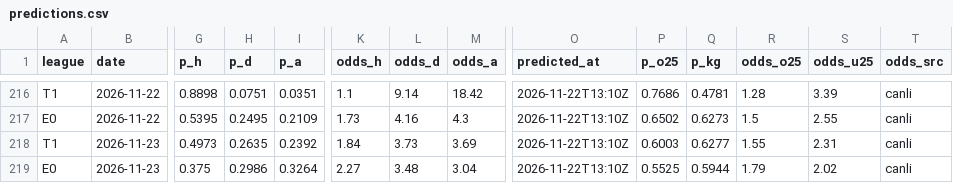
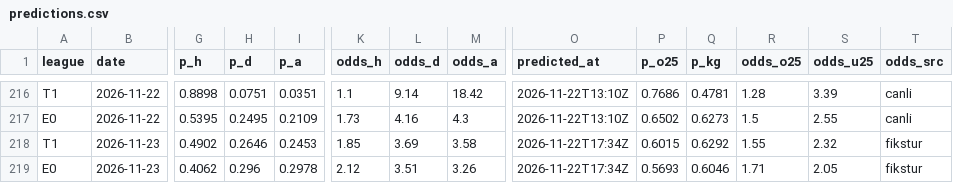
Before and after one commit to Tayips/IddiaTahmin, a CSV file: data/predictions.csv, drawn as a sheet; only a part is shown, gaps mark what is left out; the diff names each change by its address in the sheet, - before the commit and + after, or states it on an @@ line.

```diff
--- a/data/predictions.csv
+++ b/data/predictions.csv
-G218 (p_h): 0.4973
+G218 (p_h): 0.4902
-H218 (p_d): 0.2635
+H218 (p_d): 0.2646
-I218 (p_a): 0.2392
+I218 (p_a): 0.2453
-K218 (odds_h): 1.84
+K218 (odds_h): 1.85
-L218 (odds_d): 3.73
+L218 (odds_d): 3.69
-M218 (odds_a): 3.69
+M218 (odds_a): 3.58
-O218:O219 (predicted_at): 2026-11-22T13:10Z
+O218:O219 (predicted_at): 2026-11-22T17:34Z
-P218 (p_o25): 0.6003
+P218 (p_o25): 0.6015
-Q218 (p_kg): 0.6277
+Q218 (p_kg): 0.6292
-S218 (odds_u25): 2.31
+S218 (odds_u25): 2.32
-T218:T219 (odds_src): canli
+T218:T219 (odds_src): fikstur
-G219 (p_h): 0.375
+G219 (p_h): 0.4062
-H219 (p_d): 0.2986
+H219 (p_d): 0.296
-I219 (p_a): 0.3264
+I219 (p_a): 0.2978
-K219 (odds_h): 2.27
+K219 (odds_h): 2.12
-L219 (odds_d): 3.48
+L219 (odds_d): 3.51
-M219 (odds_a): 3.04
+M219 (odds_a): 3.26
-P219 (p_o25): 0.5525
+P219 (p_o25): 0.5693
-Q219 (p_kg): 0.5944
+Q219 (p_kg): 0.6046
-R219 (odds_o25): 1.79
+R219 (odds_o25): 1.71
-S219 (odds_u25): 2.02
+S219 (odds_u25): 2.05
```
Also changed, not shown: data/coupons.csv, 3 other files.
